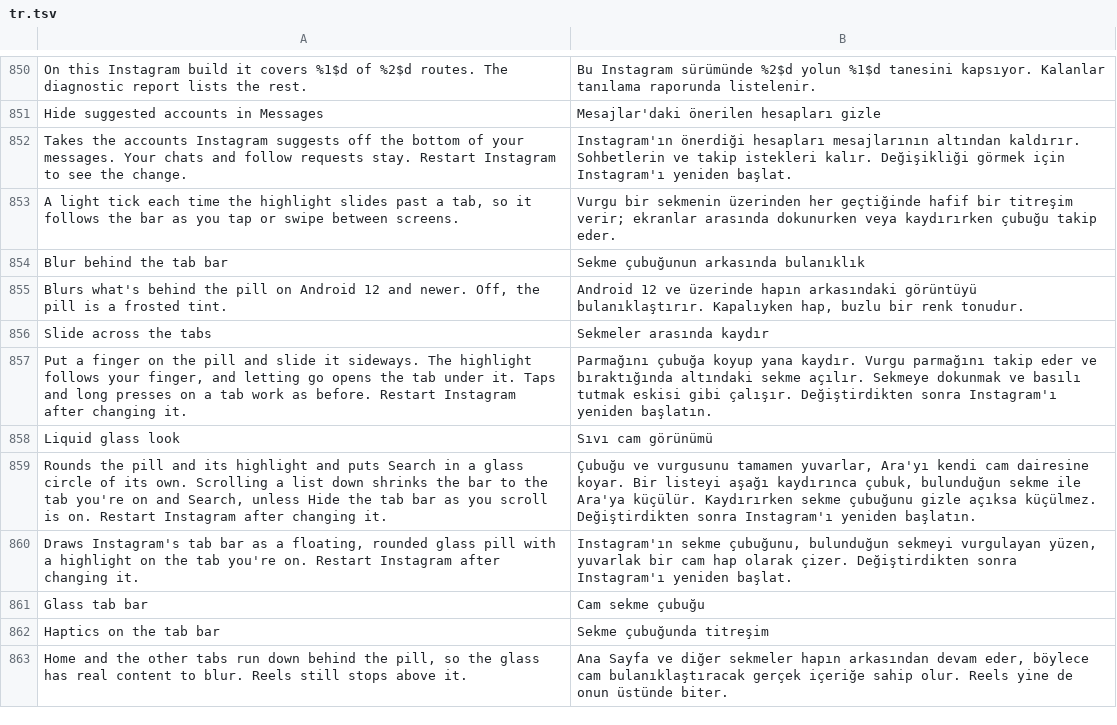
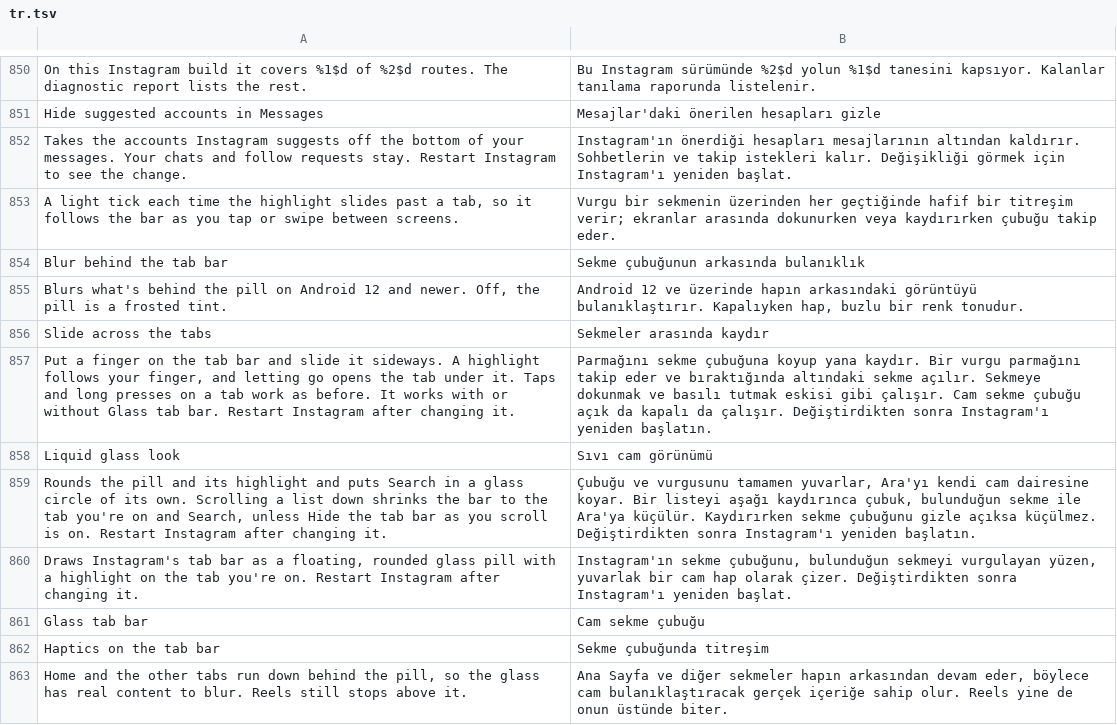
Before and after one commit to Aholicknight/HushGram, a TSV file: extensions/shared/library/src/main/l10n/tr.tsv, drawn as a sheet; only a part is shown, gaps mark what is left out.

Commit message:
feat(instagram): slide across the tabs on Instagram's own tab bar
Slide across the tabs only worked on the glass pill. With Glass tab bar
off, PlainTabSlide now gives Instagram's own bar the same slide through
GlassTabSlide: a light box follows the finger over the tabs' row and
lifting it opens the tab under it. Taps, long presses and the bar's
navigation room stay Instagram's, and pause is read per touch. A bar
still wearing the glass (Glass turned off without a restart) keeps the
pill's own slide, so the window is never wrapped twice.

The switch no longer sits under Glass tab bar, so its row moves right
before it with a summary that says it works either way (all seven
languages).

TabBarAndBatterySettingsTest changed because it pinned the old design:
it expected the slide to be unavailable without the glass, to sit after
Blur behind the tab bar, and Liquid to follow the slide. Those were the
glass-only placement this change removes, not behavior to keep.
GlassTabBarTest only gains a case for the glass guard; none of its
existing tests change.

Refs #201

```diff
--- a/extensions/shared/library/src/main/l10n/tr.tsv
+++ b/extensions/shared/library/src/main/l10n/tr.tsv
@@ -856,3 +856,3 @@ Blurs what's behind the pill on Android 12 and newer. Off, the pill is a frosted
 Slide across the tabs	Sekmeler arasında kaydır
-Put a finger on the pill and slide it sideways. The highlight follows your finger, and letting go opens the tab under it. Taps and long presses on a tab work as before. Restart Instagram after changing it.	Parmağını çubuğa koyup yana kaydır. Vurgu parmağını takip eder ve bıraktığında altındaki sekme açılır. Sekmeye dokunmak ve basılı tutmak eskisi gibi çalışır. Değiştirdikten sonra Instagram'ı yeniden başlatın.
+Put a finger on the tab bar and slide it sideways. A highlight follows your finger, and letting go opens the tab under it. Taps and long presses on a tab work as before. It works with or without Glass tab bar. Restart Instagram after changing it.	Parmağını sekme çubuğuna koyup yana kaydır. Bir vurgu parmağını takip eder ve bıraktığında altındaki sekme açılır. Sekmeye dokunmak ve basılı tutmak eskisi gibi çalışır. Cam sekme çubuğu açık da kapalı da çalışır. Değiştirdikten sonra Instagram'ı yeniden başlatın.
 Liquid glass look	Sıvı cam görünümü
```
Also changed, not shown: extensions/shared/library/src/main/l10n/de.tsv, extensions/shared/library/src/main/l10n/es.tsv, 14 other files.
